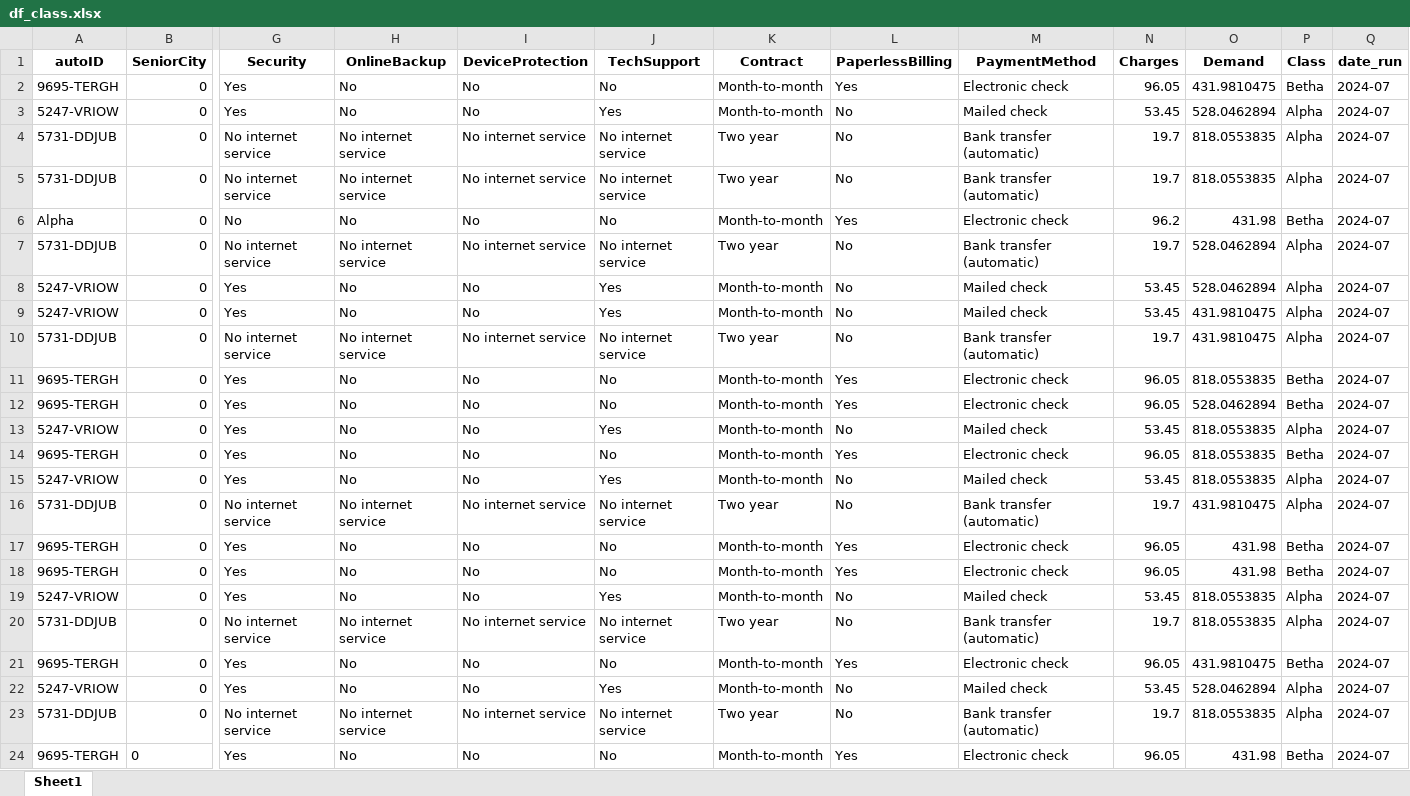
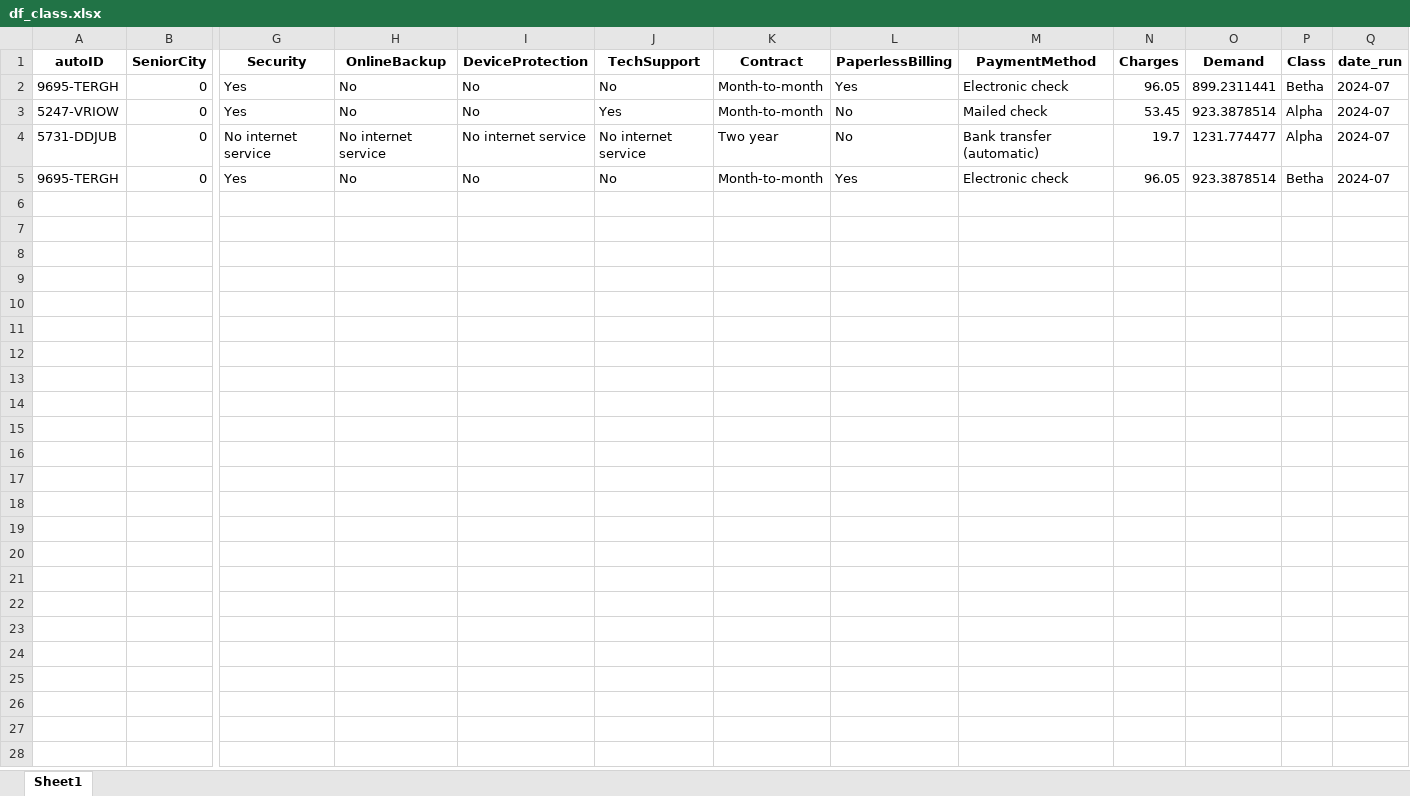
Before and after one commit to alejomd17/Summa_ML, an Excel workbook: data/output/results/df_class.xlsx, sheet Sheet1, drawn as a sheet; only a part is shown, gaps mark what is left out; values as stored, in another font and other column widths than the file's, no borders; removed rows and columns are numbered as before the commit, all else as after; rows hold the shown columns only; the diff names each change by its address in the sheet, - before the commit and + after, or states it on an @@ line.

```diff
--- a/data/output/results/df_class.xlsx (sheet Sheet1)
+++ b/data/output/results/df_class.xlsx (sheet Sheet1)
-O2 (Demand): 431.9810475
+O2 (Demand): 899.2311441
-O3 (Demand): 528.0462894
+O3 (Demand): 923.3878514
-O4 (Demand): 818.0553835
+O4 (Demand): 1231.774477
-row 5: 5731-DDJUB | 0 | No internet service | No internet service | No internet service | No internet service | Two year | No | Bank transfer (automatic) | 19.7 | 818.0553835 | Alpha | 2024-07
-row 6: Alpha | 0 | No | No | No | No | Month-to-month | Yes | Electronic check | 96.2 | 431.98 | Betha | 2024-07
-row 7: 5731-DDJUB | 0 | No internet service | No internet service | No internet service | No internet service | Two year | No | Bank transfer (automatic) | 19.7 | 528.0462894 | Alpha | 2024-07
-row 8: 5247-VRIOW | 0 | Yes | No | No | Yes | Month-to-month | No | Mailed check | 53.45 | 528.0462894 | Alpha | 2024-07
-row 9: 5247-VRIOW | 0 | Yes | No | No | Yes | Month-to-month | No | Mailed check | 53.45 | 431.9810475 | Alpha | 2024-07
-row 10: 5731-DDJUB | 0 | No internet service | No internet service | No internet service | No internet service | Two year | No | Bank transfer (automatic) | 19.7 | 431.9810475 | Alpha | 2024-07
-O5 (Demand): 818.0553835
+O5 (Demand): 923.3878514
-row 12: 9695-TERGH | 0 | Yes | No | No | No | Month-to-month | Yes | Electronic check | 96.05 | 528.0462894 | Betha | 2024-07
-row 13: 5247-VRIOW | 0 | Yes | No | No | Yes | Month-to-month | No | Mailed check | 53.45 | 818.0553835 | Alpha | 2024-07
-row 14: 9695-TERGH | 0 | Yes | No | No | No | Month-to-month | Yes | Electronic check | 96.05 | 818.0553835 | Betha | 2024-07
-row 15: 5247-VRIOW | 0 | Yes | No | No | Yes | Month-to-month | No | Mailed check | 53.45 | 818.0553835 | Alpha | 2024-07
-row 16: 5731-DDJUB | 0 | No internet service | No internet service | No internet service | No internet service | Two year | No | Bank transfer (automatic) | 19.7 | 431.9810475 | Alpha | 2024-07
-row 17: 9695-TERGH | 0 | Yes | No | No | No | Month-to-month | Yes | Electronic check | 96.05 | 431.98 | Betha | 2024-07
-row 18: 9695-TERGH | 0 | Yes | No | No | No | Month-to-month | Yes | Electronic check | 96.05 | 431.98 | Betha | 2024-07
-row 19: 5247-VRIOW | 0 | Yes | No | No | Yes | Month-to-month | No | Mailed check | 53.45 | 818.0553835 | Alpha | 2024-07
-row 20: 5731-DDJUB | 0 | No internet service | No internet service | No internet service | No internet service | Two year | No | Bank transfer (automatic) | 19.7 | 818.0553835 | Alpha | 2024-07
-row 21: 9695-TERGH | 0 | Yes | No | No | No | Month-to-month | Yes | Electronic check | 96.05 | 431.9810475 | Betha | 2024-07
-row 22: 5247-VRIOW | 0 | Yes | No | No | Yes | Month-to-month | No | Mailed check | 53.45 | 528.0462894 | Alpha | 2024-07
-row 23: 5731-DDJUB | 0 | No internet service | No internet service | No internet service | No internet service | Two year | No | Bank transfer (automatic) | 19.7 | 818.0553835 | Alpha | 2024-07
-row 24: 9695-TERGH | 0 | Yes | No | No | No | Month-to-month | Yes | Electronic check | 96.05 | 431.98 | Betha | 2024-07
```
Also changed, not shown: data/output/results/df_col_dummies.xlsx, data/output/results/df_plot.xlsx, 31 other files.
